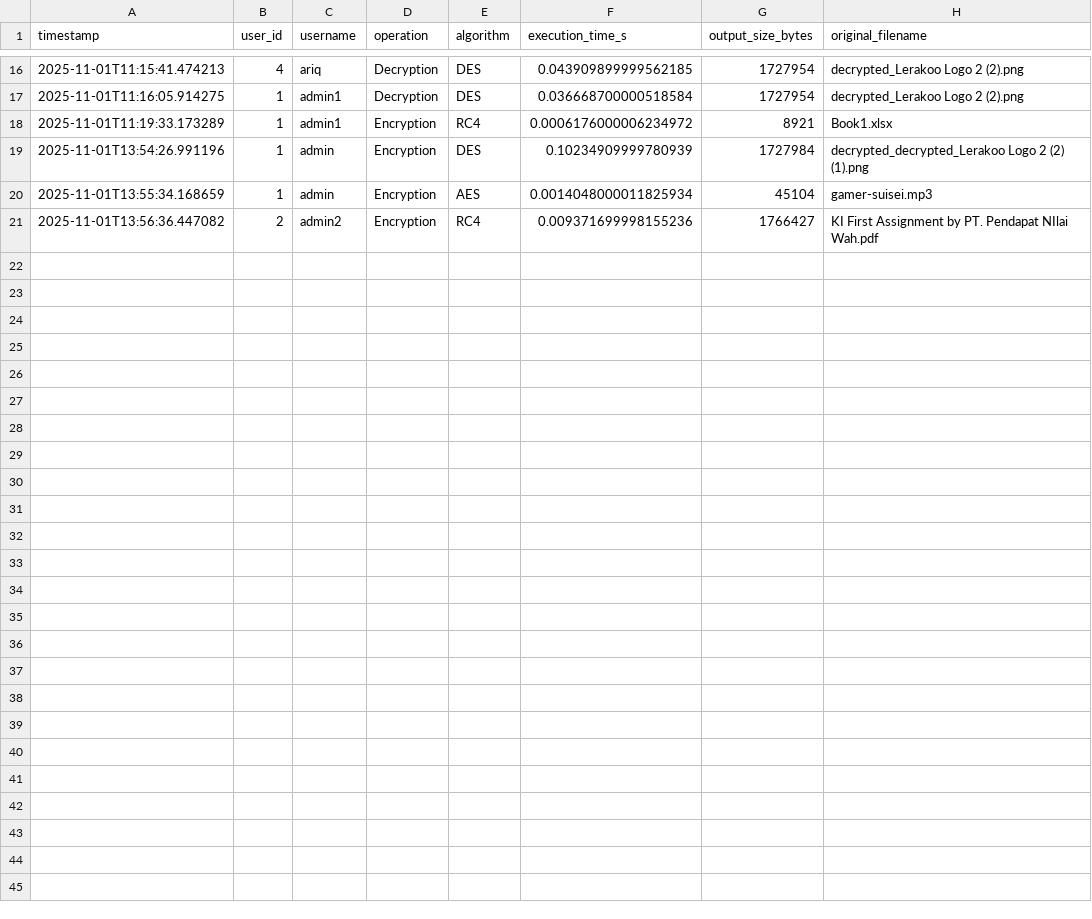
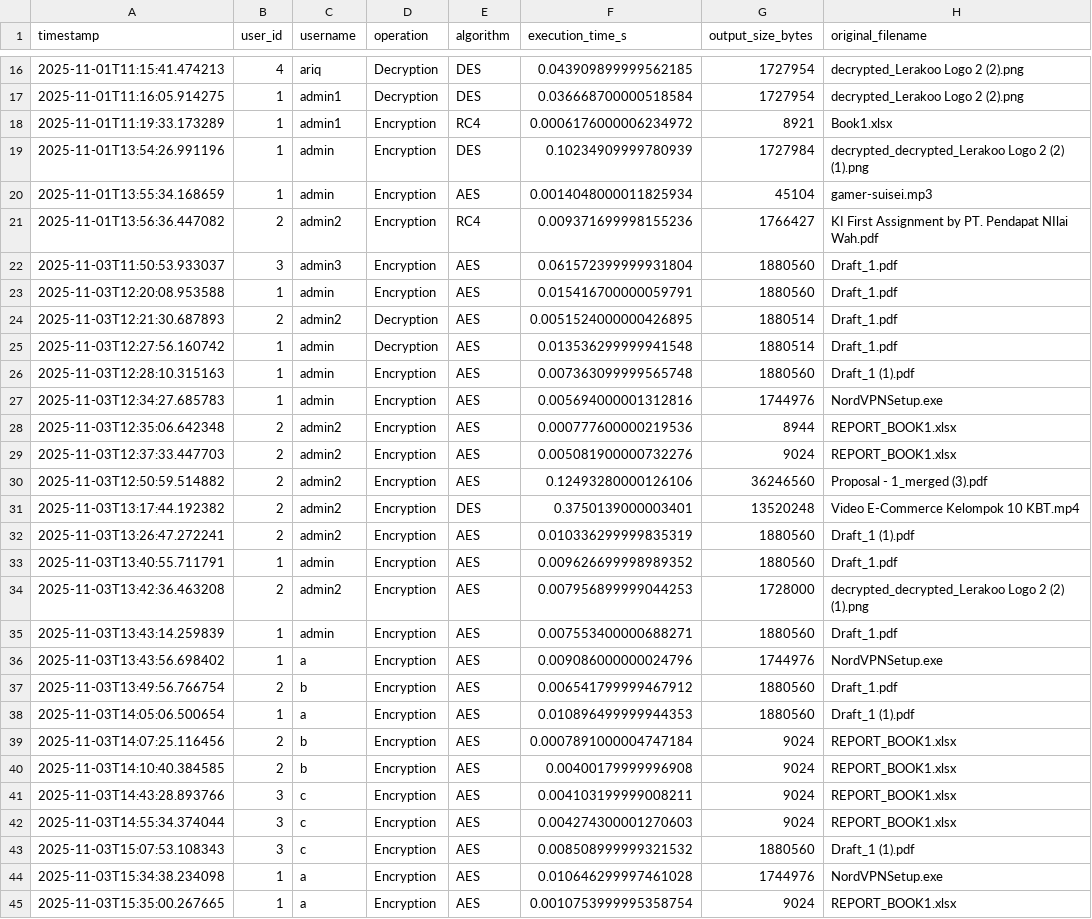
Before and after one commit to NashwanDio/KI-SecureFinancialReportSharing, a CSV file: performance_log.csv, drawn as a sheet; only a part is shown, gaps mark what is left out.

```diff
--- a/performance_log.csv
+++ b/performance_log.csv
@@ -21 +21,25 @@ timestamp,user_id,username,operation,algorithm,execution_time_s,output_size_byte
 2025-11-01T13:56:36.447082,2,admin2,Encryption,RC4,0.009371699998155236,1766427,KI First Assignment by PT. Pendapat NIlai Wah.pdf
+2025-11-03T11:50:53.933037,3,admin3,Encryption,AES,0.061572399999931804,1880560,Draft_1.pdf
+2025-11-03T12:20:08.953588,1,admin,Encryption,AES,0.015416700000059791,1880560,Draft_1.pdf
+2025-11-03T12:21:30.687893,2,admin2,Decryption,AES,0.0051524000000426895,1880514,Draft_1.pdf
+2025-11-03T12:27:56.160742,1,admin,Decryption,AES,0.013536299999941548,1880514,Draft_1.pdf
+2025-11-03T12:28:10.315163,1,admin,Encryption,AES,0.007363099999565748,1880560,Draft_1 (1).pdf
+2025-11-03T12:34:27.685783,1,admin,Encryption,AES,0.005694000001312816,1744976,NordVPNSetup.exe
+2025-11-03T12:35:06.642348,2,admin2,Encryption,AES,0.000777600000219536,8944,REPORT_BOOK1.xlsx
+2025-11-03T12:37:33.447703,2,admin2,Encryption,AES,0.005081900000732276,9024,REPORT_BOOK1.xlsx
+2025-11-03T12:50:59.514882,2,admin2,Encryption,AES,0.12493280000126106,36246560,Proposal - 1_merged (3).pdf
+2025-11-03T13:17:44.192382,2,admin2,Encryption,DES,0.3750139000003401,13520248,Video E-Commerce Kelompok 10 KBT.mp4
+2025-11-03T13:26:47.272241,2,admin2,Encryption,AES,0.010336299999835319,1880560,Draft_1 (1).pdf
+2025-11-03T13:40:55.711791,1,admin,Encryption,AES,0.009626699998989352,1880560,Draft_1.pdf
+2025-11-03T13:42:36.463208,2,admin2,Encryption,AES,0.007956899999044253,1728000,decrypted_decrypted_Lerakoo Logo 2 (2) (1).png
+2025-11-03T13:43:14.259839,1,admin,Encryption,AES,0.007553400000688271,1880560,Draft_1.pdf
+2025-11-03T13:43:56.698402,1,a,Encryption,AES,0.009086000000024796,1744976,NordVPNSetup.exe
+2025-11-03T13:49:56.766754,2,b,Encryption,AES,0.006541799999467912,1880560,Draft_1.pdf
+2025-11-03T14:05:06.500654,1,a,Encryption,AES,0.010896499999944353,1880560,Draft_1 (1).pdf
+2025-11-03T14:07:25.116456,2,b,Encryption,AES,0.0007891000004747184,9024,REPORT_BOOK1.xlsx
+2025-11-03T14:10:40.384585,2,b,Encryption,AES,0.00400179999996908,9024,REPORT_BOOK1.xlsx
+2025-11-03T14:43:28.893766,3,c,Encryption,AES,0.004103199999008211,9024,REPORT_BOOK1.xlsx
+2025-11-03T14:55:34.374044,3,c,Encryption,AES,0.004274300001270603,9024,REPORT_BOOK1.xlsx
+2025-11-03T15:07:53.108343,3,c,Encryption,AES,0.008508999999321532,1880560,Draft_1 (1).pdf
+2025-11-03T15:34:38.234098,1,a,Encryption,AES,0.010646299997461028,1744976,NordVPNSetup.exe
+2025-11-03T15:35:00.267665,1,a,Encryption,AES,0.0010753999995358754,9024,REPORT_BOOK1.xlsx
```
Also changed, not shown: 16 other files.
